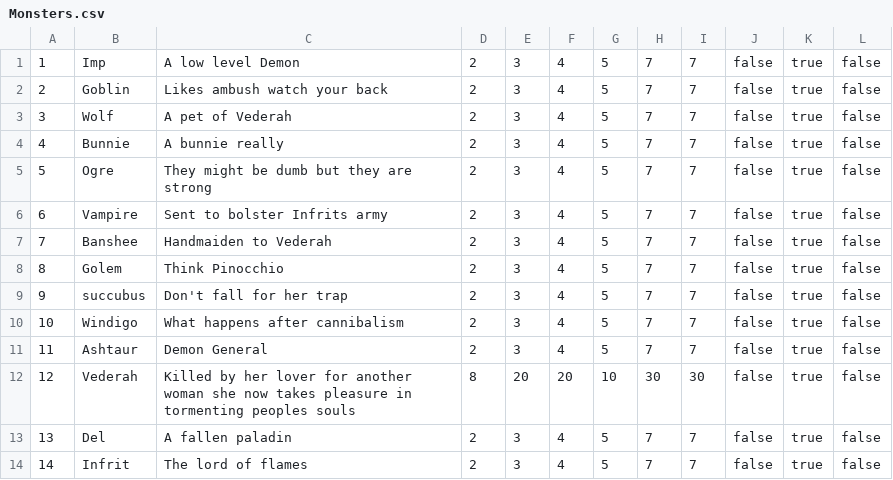
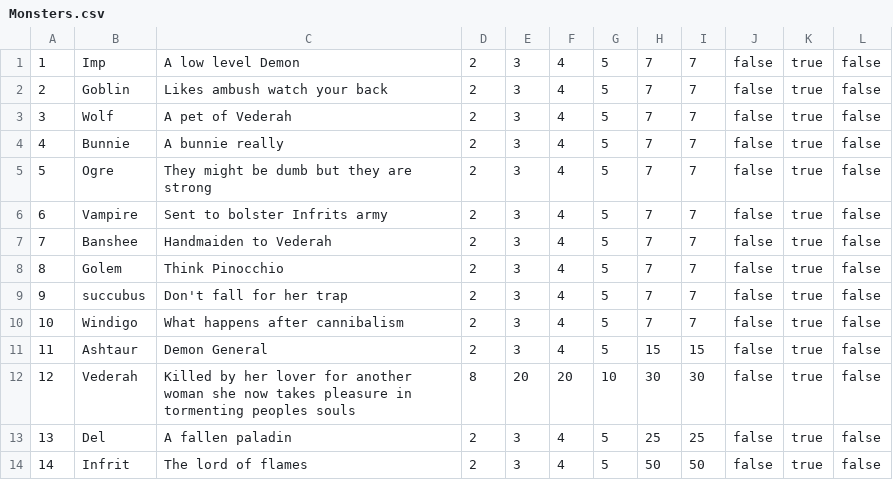
Before and after one commit to BSchweikart/Avalon, a CSV file: Engine/Docs/Monsters.csv, drawn as a sheet; the diff names each change by its address in the sheet, - before the commit and + after, or states it on an @@ line.

```diff
--- a/Engine/Docs/Monsters.csv
+++ b/Engine/Docs/Monsters.csv
-H11: 7
+H11: 15
-I11: 7
+I11: 15
-H13: 7
+H13: 25
-I13: 7
+I13: 25
-H14: 7
+H14: 50
-I14: 7
+I14: 50
```
Also changed, not shown: 5 other files.
